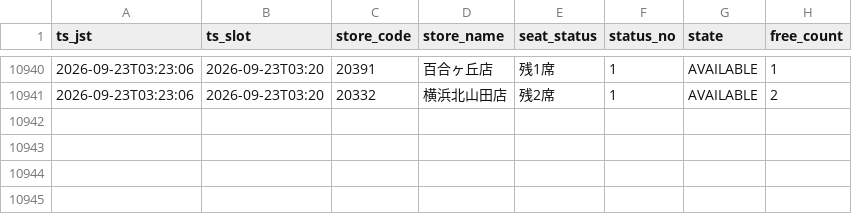
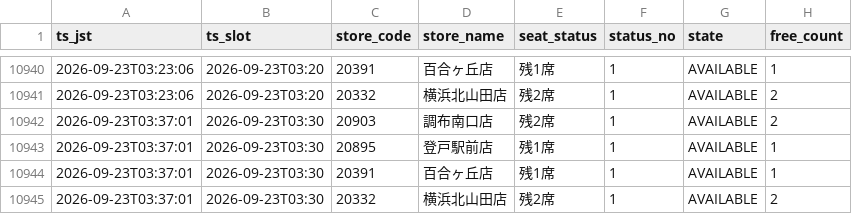
Before and after one commit to masa9231941-svg/kaikatsu-darts-notify, a CSV file: data/log/2026-09.csv, drawn as a sheet; only a part is shown, gaps mark what is left out; the diff names each change by its address in the sheet, - before the commit and + after, or states it on an @@ line.

```diff
--- a/data/log/2026-09.csv
+++ b/data/log/2026-09.csv
+row 10942: 2026-09-23T03:37:01 | 2026-09-23T03:30 | 20903 | 調布南口店 | 残2席 | 1 | AVAILABLE | 2
+row 10943: 2026-09-23T03:37:01 | 2026-09-23T03:30 | 20895 | 登戸駅前店 | 残1席 | 1 | AVAILABLE | 1
+row 10944: 2026-09-23T03:37:01 | 2026-09-23T03:30 | 20391 | 百合ヶ丘店 | 残1席 | 1 | AVAILABLE | 1
+row 10945: 2026-09-23T03:37:01 | 2026-09-23T03:30 | 20332 | 横浜北山田店 | 残2席 | 1 | AVAILABLE | 2
```
Also changed, not shown: 1 other file.
